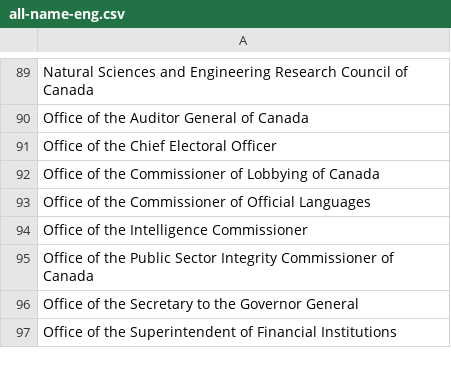
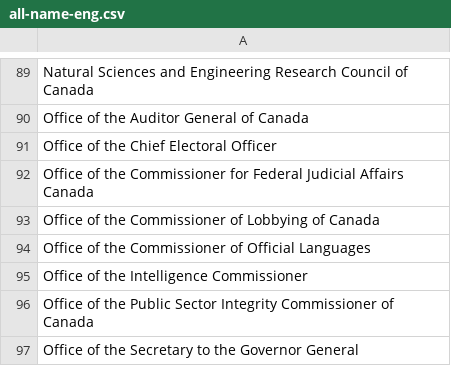
Before and after one commit to cds-snc/gc-organisations, a CSV file: data/all-name-eng.csv, drawn as a sheet; only a part is shown, gaps mark what is left out; the shorter side is filled out with more unchanged rows.

```diff
--- a/data/all-name-eng.csv
+++ b/data/all-name-eng.csv
@@ -91,2 +91,3 @@ Office of the Auditor General of Canada
 Office of the Chief Electoral Officer
+Office of the Commissioner for Federal Judicial Affairs Canada
 Office of the Commissioner of Lobbying of Canada
```
Also changed, not shown: data/all-name-fra.csv, data/all.csv, 3 other files.
